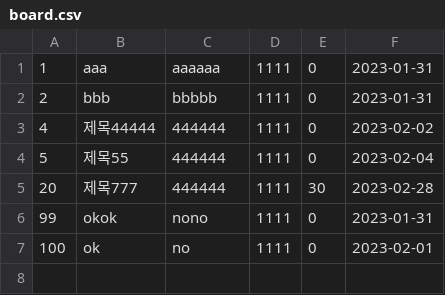
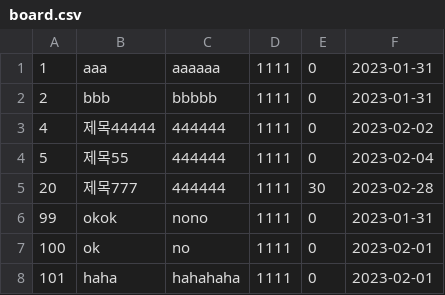
Before and after one commit to eomjinyoung/bitcamp-20221107, a CSV file: myapp/app/board.csv, drawn as a sheet; the diff names each change by its address in the sheet, - before the commit and + after, or states it on an @@ line.

```diff
--- a/myapp/app/board.csv
+++ b/myapp/app/board.csv
+row 8: 101 | haha | hahahaha | 1111 | 0 | 2023-02-01
```
Also changed, not shown: 4 other files.
